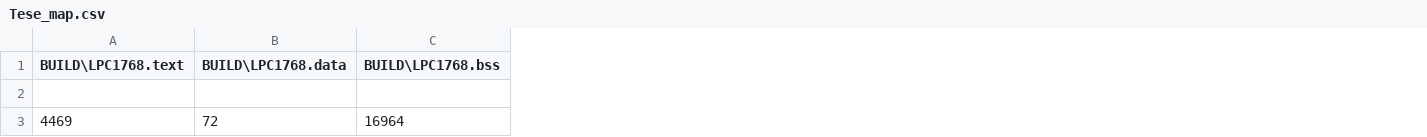
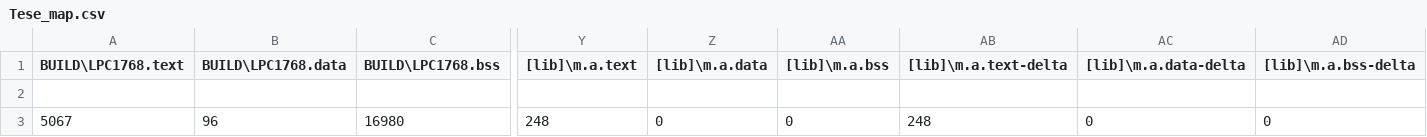
Before and after one commit to tiagomiotto/LowPower-FreeRTOS-MbedLPC1768, a CSV file: BUILD/LPC1768/GCC_ARM/Tese_map.csv, drawn as a sheet; only a part is shown, gaps mark what is left out; the diff covers the shown part only; the diff names each change by its address in the sheet, - before the commit and + after, or states it on an @@ line.

```diff
--- a/BUILD/LPC1768/GCC_ARM/Tese_map.csv
+++ b/BUILD/LPC1768/GCC_ARM/Tese_map.csv
+column Y ([lib]\m.a.text), row 3: 248
+column Z ([lib]\m.a.data), row 3: 0
+column AA ([lib]\m.a.bss), row 3: 0
+column AB ([lib]\m.a.text-delta), row 3: 248
+column AC ([lib]\m.a.data-delta), row 3: 0
+column AD ([lib]\m.a.bss-delta), row 3: 0
-A3 (BUILD\LPC1768.text): 4469
+A3 (BUILD\LPC1768.text): 5067
-B3 (BUILD\LPC1768.data): 72
+B3 (BUILD\LPC1768.data): 96
-C3 (BUILD\LPC1768.bss): 16964
+C3 (BUILD\LPC1768.bss): 16980
```
Also changed, not shown: 11 edited cells elsewhere in this file, 12 other files.
